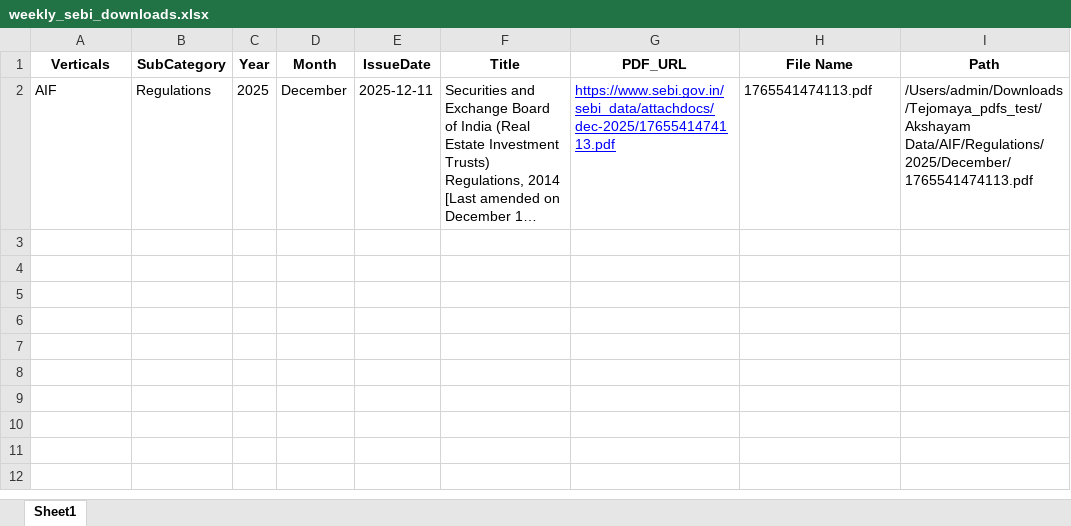
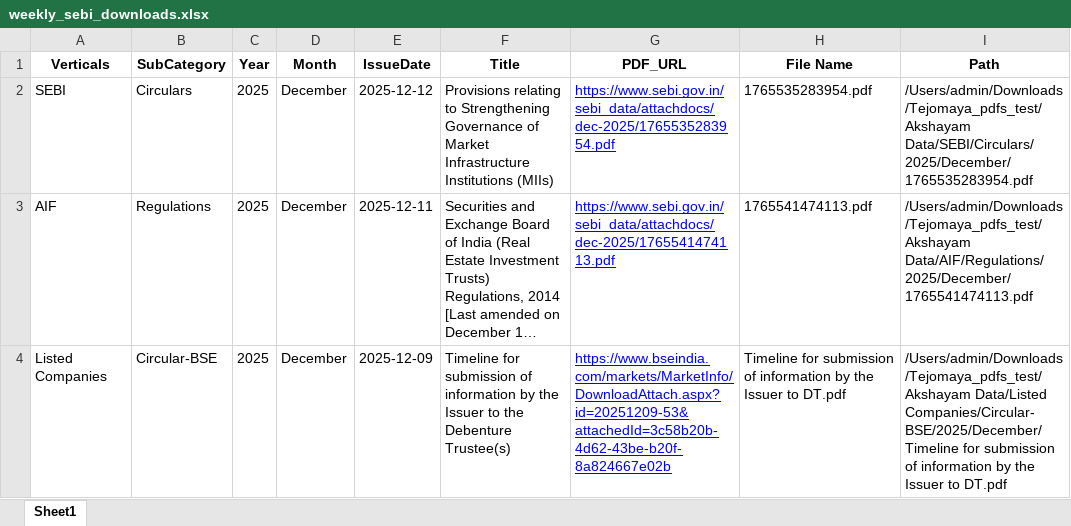
Before and after one commit to Indumatibv/Tejomaya_Akshayam, an Excel workbook: data/weekly_sebi_downloads.xlsx, sheet Sheet1, drawn as a sheet; long unchanged cells end in …; values as stored, in another font and other column widths than the file's, no borders; charts and pictures not drawn; the diff names each change by its address in the sheet, - before the commit and + after, or states it on an @@ line.

Commit message:
Circulars and Regulations prompt added

```diff
--- a/data/weekly_sebi_downloads.xlsx (sheet Sheet1)
+++ b/data/weekly_sebi_downloads.xlsx (sheet Sheet1)
+row 2: SEBI | Circulars | 2025 | December | 2025-12-12 | Provisions relating to Strengthening Governance of Market Infrastructure Institutions (MIIs) | https://www.sebi.gov.in/sebi_data/attachdocs/dec-2025/1765535283954.pdf | 1765535283954.pdf | /Users/admin/Downloads/Tejomaya_pdfs_test/Akshayam Data/SEBI/Circulars/2025/December/1765535283954.pdf
+row 4: Listed Companies | Circular-BSE | 2025 | December | 2025-12-09 | Timeline for submission of information by the Issuer to the Debenture Trustee(s) | https://www.bseindia.com/markets/MarketInfo/DownloadAttach.aspx?id=20251209-53&attachedId=3c58b20b-4d62-43be-b20f-8a824667e02b | Timeline for submission of information by the Issuer to DT.pdf | /Users/admin/Downloads/Tejomaya_pdfs_test/Akshayam Data/Listed Companies/Circular-BSE/2025/December/Timeline for submission of information by the Issuer to DT.pdf
```
Also changed, not shown: data/output_excels/2025-12-08_to_2025-12-14/AIF.xlsx, 4 other files.
